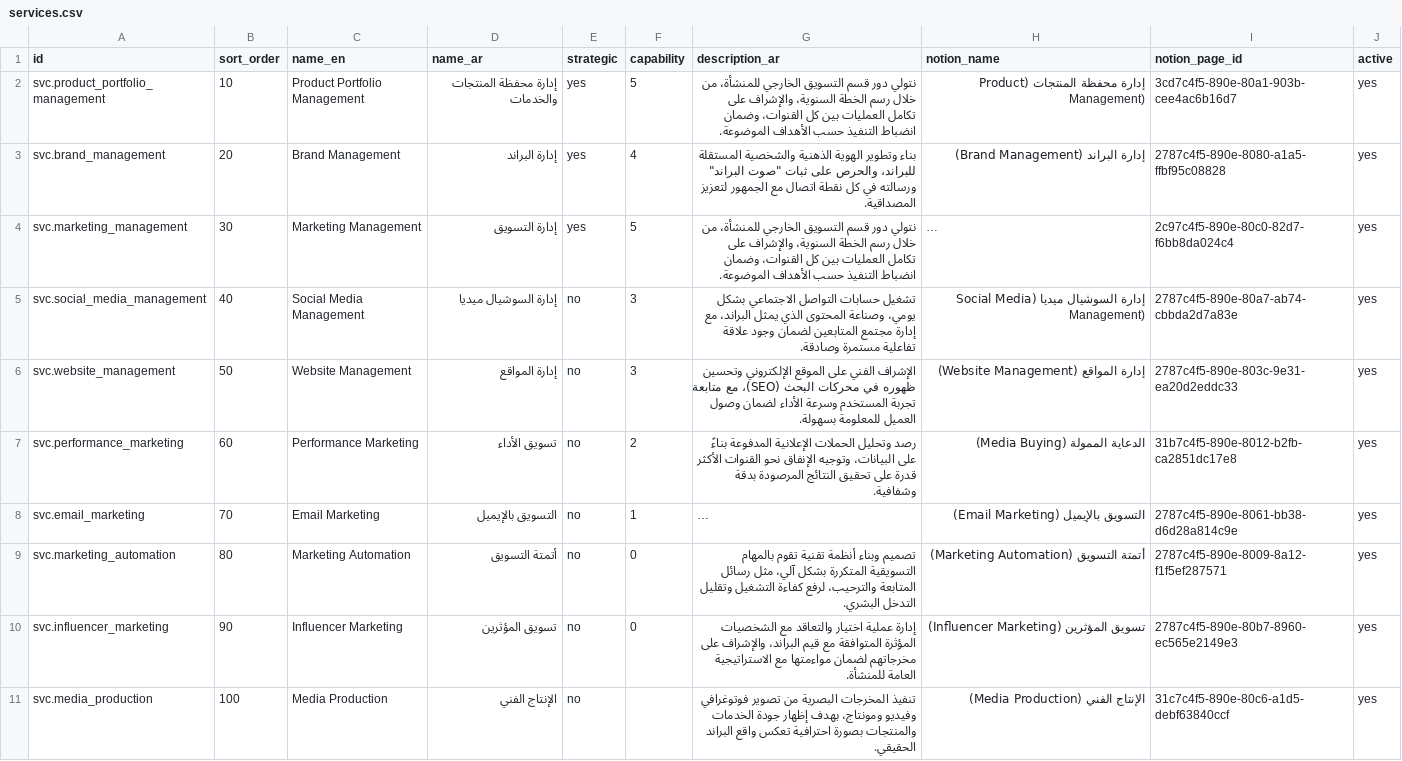
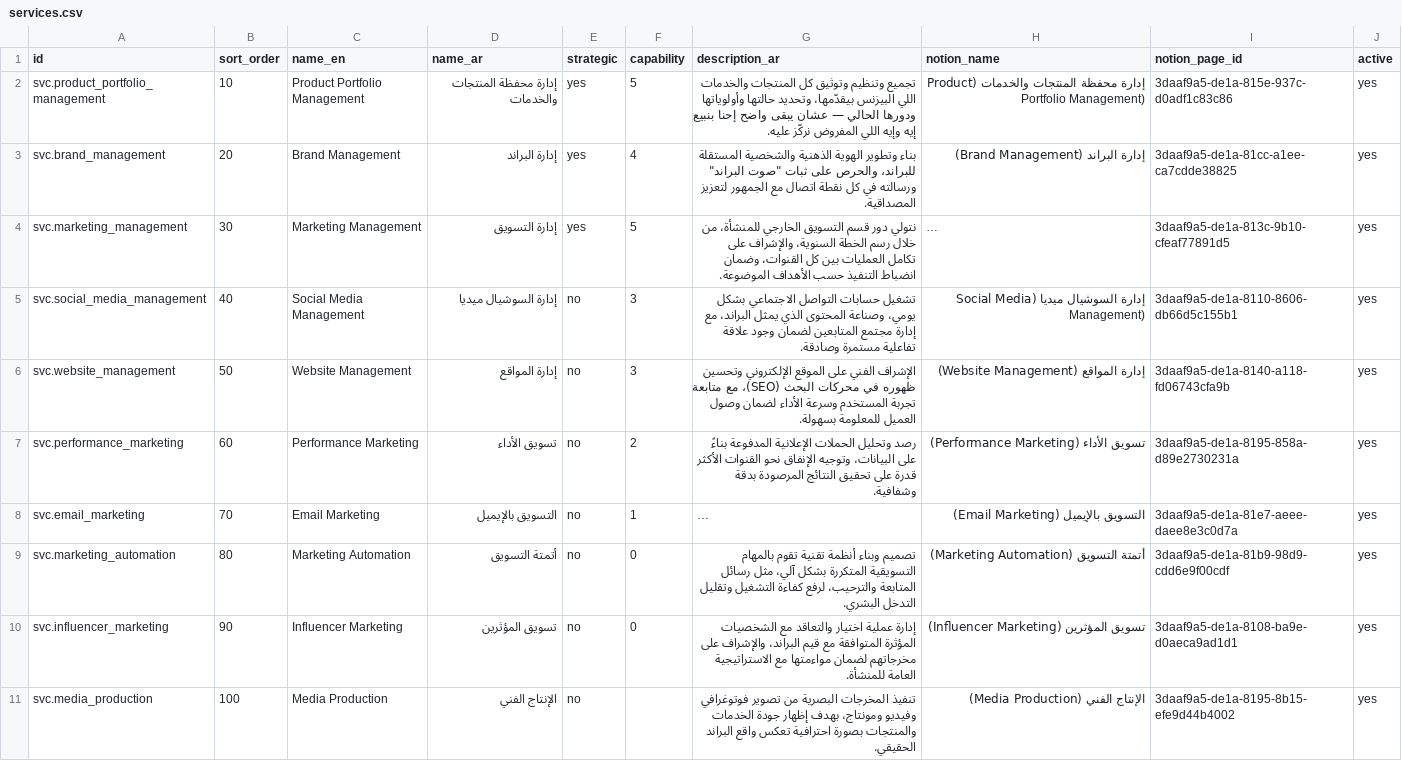
Before and after one commit to technopanel-systems/al-marketer-automation, a CSV file: catalog/csv/services.csv, drawn as a sheet; long unchanged cells end in …; the diff names each change by its address in the sheet, - before the commit and + after, or states it on an @@ line.

```diff
--- a/catalog/csv/services.csv
+++ b/catalog/csv/services.csv
-G2 (description_ar): نتولي دور قسم التسويق الخارجي للمنشأة، من خلال رسم الخطة السنوية، والإشراف على تكامل العمليات بين كل القنوات، وضمان انضباط التنفيذ حسب الأهداف الموضوعة.
+G2 (description_ar): تجميع وتنظيم وتوثيق كل المنتجات والخدمات اللي البيزنس بيقدّمها، وتحديد حالتها وأولوياتها ودورها الحالي — عشان يبقى واضح إحنا بنبيع إيه وإيه اللي المفروض نركّز عليه.
-H2 (notion_name): …محفظة المنتجات (Product Management)
+H2 (notion_name): …محفظة المنتجات والخدمات (Product Portfolio Management)
-I2 (notion_page_id): 3cd7c4f5-890e-80a1-903b-cee4ac6b16d7
+I2 (notion_page_id): 3daaf9a5-de1a-815e-937c-d0adf1c83c86
-I3 (notion_page_id): 2787c4f5-890e-8080-a1a5-ffbf95c08828
+I3 (notion_page_id): 3daaf9a5-de1a-81cc-a1ee-ca7cdde38825
-I4 (notion_page_id): 2c97c4f5-890e-80c0-82d7-f6bb8da024c4
+I4 (notion_page_id): 3daaf9a5-de1a-813c-9b10-cfeaf77891d5
-I5 (notion_page_id): 2787c4f5-890e-80a7-ab74-cbbda2d7a83e
+I5 (notion_page_id): 3daaf9a5-de1a-8110-8606-db66d5c155b1
-I6 (notion_page_id): 2787c4f5-890e-803c-9e31-ea20d2eddc33
+I6 (notion_page_id): 3daaf9a5-de1a-8140-a118-fd06743cfa9b
-H7 (notion_name): الدعاية الممولة (Media Buying)
+H7 (notion_name): تسويق الأداء (Performance Marketing)
-I7 (notion_page_id): 31b7c4f5-890e-8012-b2fb-ca2851dc17e8
+I7 (notion_page_id): 3daaf9a5-de1a-8195-858a-d89e2730231a
-I8 (notion_page_id): 2787c4f5-890e-8061-bb38-d6d28a814c9e
+I8 (notion_page_id): 3daaf9a5-de1a-81e7-aeee-daee8e3c0d7a
-I9 (notion_page_id): 2787c4f5-890e-8009-8a12-f1f5ef287571
+I9 (notion_page_id): 3daaf9a5-de1a-81b9-98d9-cdd6e9f00cdf
-I10 (notion_page_id): 2787c4f5-890e-80b7-8960-ec565e2149e3
+I10 (notion_page_id): 3daaf9a5-de1a-8108-ba9e-d0aeca9ad1d1
-I11 (notion_page_id): 31c7c4f5-890e-80c6-a1d5-debf63840ccf
+I11 (notion_page_id): 3daaf9a5-de1a-8195-8b15-efe9d44b4002
```
Also changed, not shown: catalog/csv/deliverables.csv, catalog/csv/offerings.csv, 9 other files.
